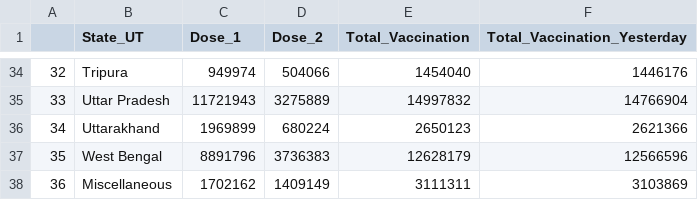
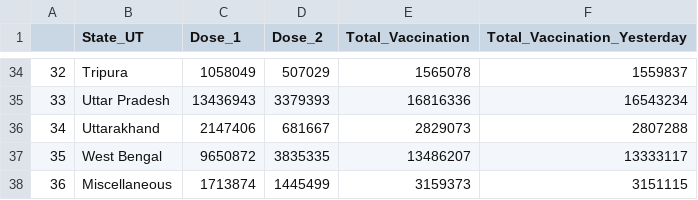
Before and after one commit to yashm-1910/Python-miniproject, a CSV file: miniproject/dash/static/data/state_vaccine_data.csv, drawn as a sheet; only a part is shown, gaps mark what is left out; the diff covers the shown part only.

```diff
--- a/miniproject/dash/static/data/state_vaccine_data.csv
+++ b/miniproject/dash/static/data/state_vaccine_data.csv
@@ -34,5 +34,5 @@
-32,Tripura,949974,504066,1454040,1446176
-33,Uttar Pradesh,11721943,3275889,14997832,14766904
-34,Uttarakhand,1969899,680224,2650123,2621366
-35,West Bengal,8891796,3736383,12628179,12566596
-36,Miscellaneous,1702162,1409149,3111311,3103869
+32,Tripura,1058049,507029,1565078,1559837
+33,Uttar Pradesh,13436943,3379393,16816336,16543234
+34,Uttarakhand,2147406,681667,2829073,2807288
+35,West Bengal,9650872,3835335,13486207,13333117
+36,Miscellaneous,1713874,1445499,3159373,3151115
```
Also changed, not shown: 128 edited cells elsewhere in this file, miniproject/dash/static/data/cases_time_series.csv, miniproject/dash/static/data/dataset.csv, 13 other files.
